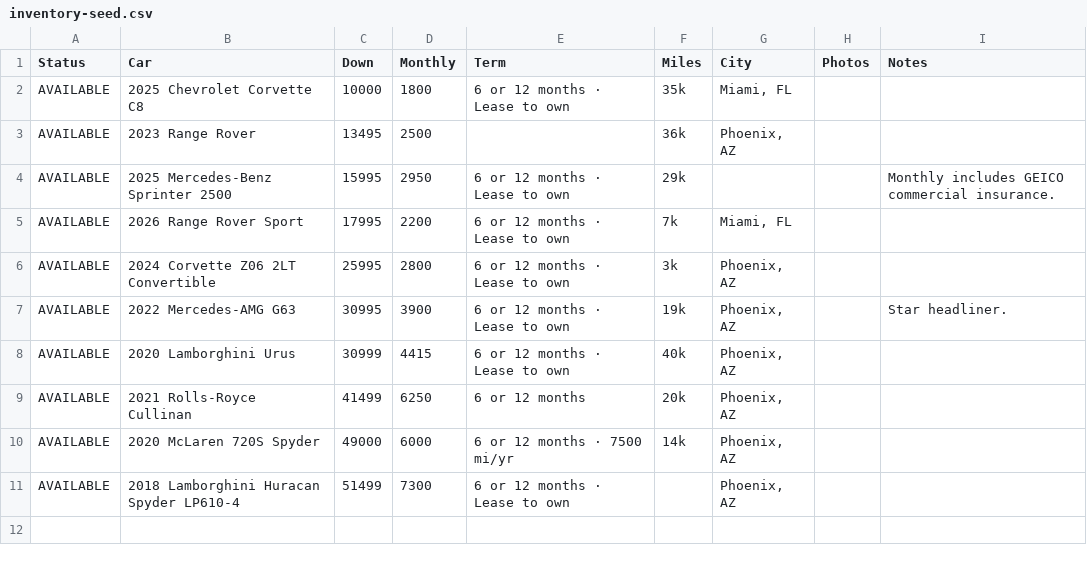
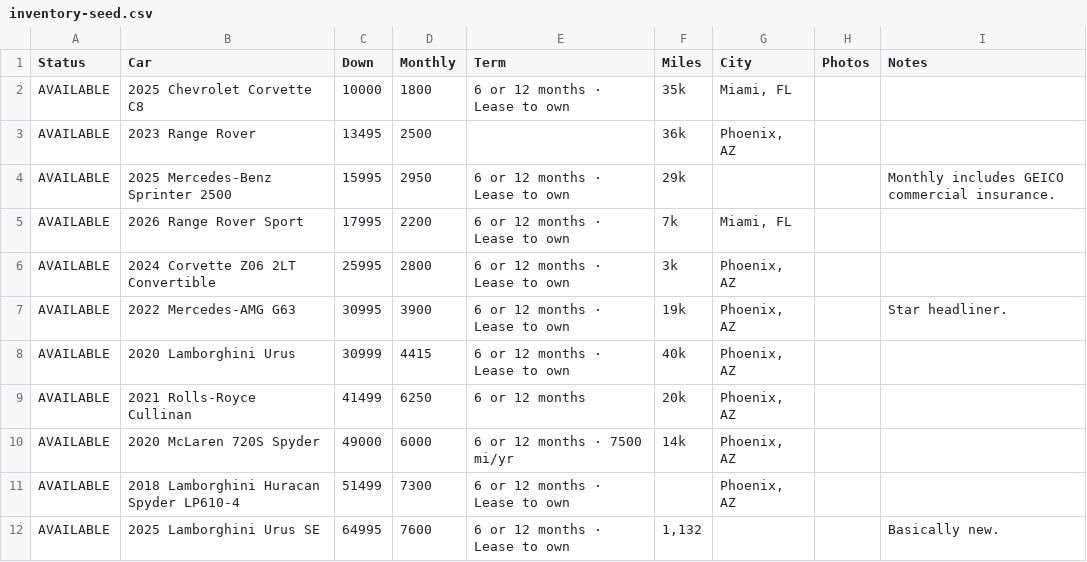
Before and after one commit to JHenni-878/jt-exotics-site, a CSV file: inventory-seed.csv, drawn as a sheet; the diff names each change by its address in the sheet, - before the commit and + after, or states it on an @@ line.

```diff
--- a/inventory-seed.csv
+++ b/inventory-seed.csv
+row 12: AVAILABLE | 2025 Lamborghini Urus SE | 64995 | 7600 | 6 or 12 months · Lease to own | 1,132 |  |  | Basically new.
```
Also changed, not shown: 9 other files.
